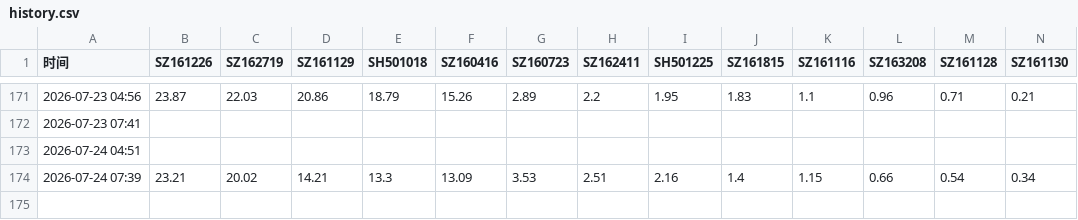
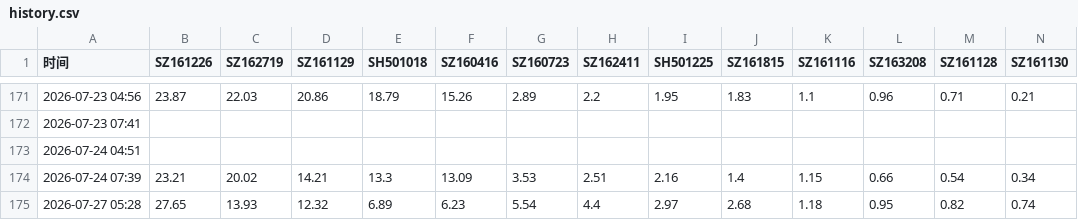
Before and after one commit to moses950519/lof-monitor, a CSV file: history.csv, drawn as a sheet; only a part is shown, gaps mark what is left out; rows hold the shown columns only; the diff names each change by its address in the sheet, - before the commit and + after, or states it on an @@ line.

```diff
--- a/history.csv
+++ b/history.csv
+row 175: 2026-07-27 05:28 | 27.65 | 13.93 | 12.32 | 6.89 | 6.23 | 5.54 | 4.4 | 2.97 | 2.68 | 1.18 | 0.95 | 0.82 | 0.74
```
